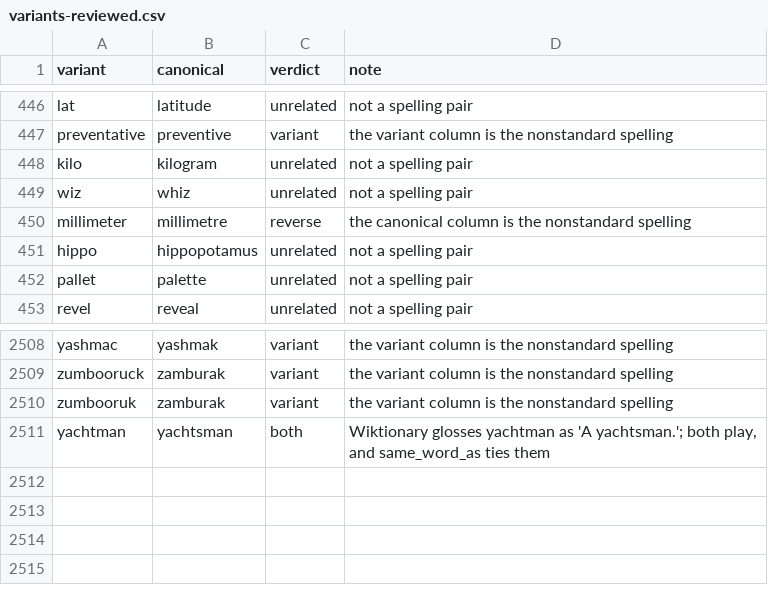
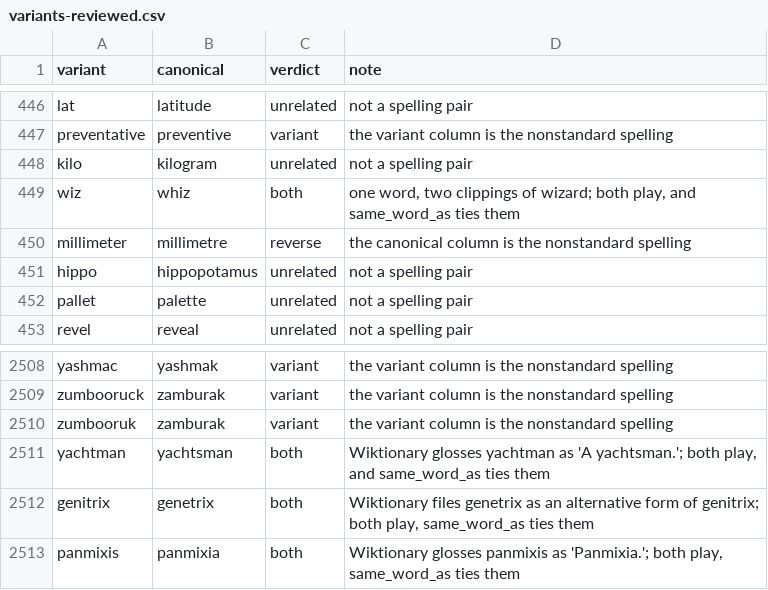
Before and after one commit to Alexander-68/english_nouns_dataset, a CSV file: reviews/variants-reviewed.csv, drawn as a sheet; only a part is shown, gaps mark what is left out.

```diff
--- a/reviews/variants-reviewed.csv
+++ b/reviews/variants-reviewed.csv
@@ -448,3 +448,3 @@ preventative,preventive,variant,the variant column is the nonstandard spelling
 kilo,kilogram,unrelated,not a spelling pair
-wiz,whiz,unrelated,not a spelling pair
+wiz,whiz,both,"one word, two clippings of wizard; both play, and same_word_as ties them"
 millimeter,millimetre,reverse,the canonical column is the nonstandard spelling
@@ -2511 +2511,3 @@ zumbooruk,zamburak,variant,the variant column is the nonstandard spelling
 yachtman,yachtsman,both,"Wiktionary glosses yachtman as 'A yachtsman.'; both play, and same_word_as ties them"
+genitrix,genetrix,both,"Wiktionary files genetrix as an alternative form of genitrix; both play, same_word_as ties them"
+panmixis,panmixia,both,"Wiktionary glosses panmixis as 'Panmixia.'; both play, same_word_as ties them"
```
Also changed, not shown: reviews/manual_reviews.csv, work/sen-v3.csv.variants.csv, 8 other files.
